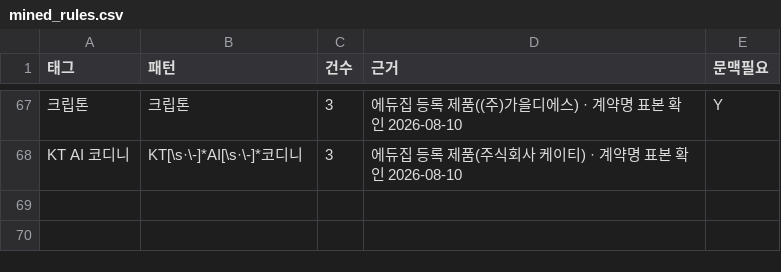
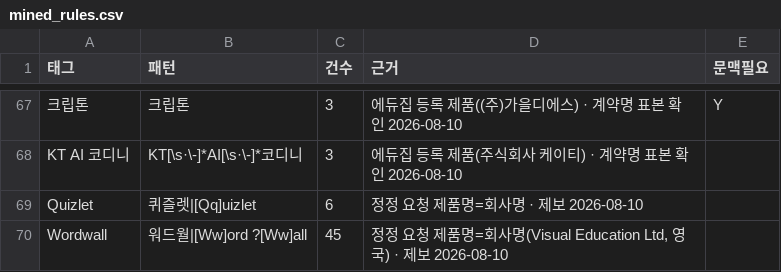
Before and after one commit to theflight001/school-edtech, a CSV file: mined_rules.csv, drawn as a sheet; only a part is shown, gaps mark what is left out; the diff names each change by its address in the sheet, - before the commit and + after, or states it on an @@ line.

```diff
--- a/mined_rules.csv
+++ b/mined_rules.csv
+row 69: Quizlet | 퀴즐렛|[Qq]uizlet | 6 | 정정 요청 제품명=회사명 · 제보 2026-08-10
+row 70: Wordwall | 워드월|[Ww]ord ?[Ww]all | 45 | 정정 요청 제품명=회사명(Visual Education Ltd, 영국) · 제보 2026-08-10
```
Also changed, not shown: product_origin.csv, 6 other files.
